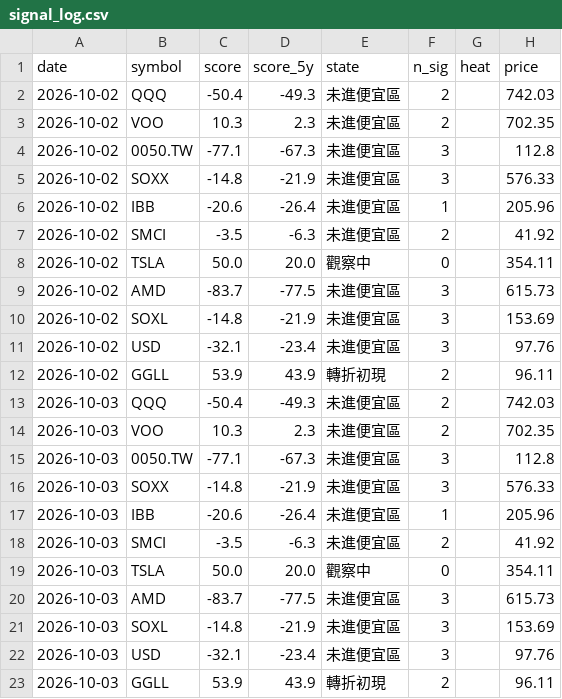
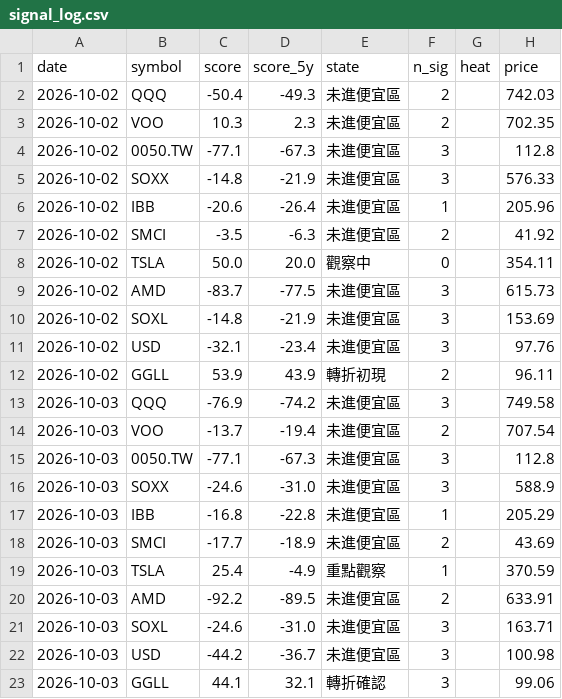
Before and after one commit to BeckWang888/cheap-dashboard, a CSV file: state/signal_log.csv, drawn as a sheet.

```diff
--- a/state/signal_log.csv
+++ b/state/signal_log.csv
@@ -12,12 +12,12 @@ date,symbol,score,score_5y,state,n_sig,heat,price
 2026-10-02,GGLL,53.9,43.9,轉折初現,2,,96.11
-2026-10-03,QQQ,-50.4,-49.3,未進便宜區,2,,742.03
-2026-10-03,VOO,10.3,2.3,未進便宜區,2,,702.35
+2026-10-03,QQQ,-76.9,-74.2,未進便宜區,3,,749.58
+2026-10-03,VOO,-13.7,-19.4,未進便宜區,2,,707.54
 2026-10-03,0050.TW,-77.1,-67.3,未進便宜區,3,,112.8
-2026-10-03,SOXX,-14.8,-21.9,未進便宜區,3,,576.33
-2026-10-03,IBB,-20.6,-26.4,未進便宜區,1,,205.96
-2026-10-03,SMCI,-3.5,-6.3,未進便宜區,2,,41.92
-2026-10-03,TSLA,50.0,20.0,觀察中,0,,354.11
-2026-10-03,AMD,-83.7,-77.5,未進便宜區,3,,615.73
-2026-10-03,SOXL,-14.8,-21.9,未進便宜區,3,,153.69
-2026-10-03,USD,-32.1,-23.4,未進便宜區,3,,97.76
-2026-10-03,GGLL,53.9,43.9,轉折初現,2,,96.11
+2026-10-03,SOXX,-24.6,-31.0,未進便宜區,3,,588.9
+2026-10-03,IBB,-16.8,-22.8,未進便宜區,1,,205.29
+2026-10-03,SMCI,-17.7,-18.9,未進便宜區,2,,43.69
+2026-10-03,TSLA,25.4,-4.9,重點觀察,1,,370.59
+2026-10-03,AMD,-92.2,-89.5,未進便宜區,2,,633.91
+2026-10-03,SOXL,-24.6,-31.0,未進便宜區,3,,163.71
+2026-10-03,USD,-44.2,-36.7,未進便宜區,3,,100.98
+2026-10-03,GGLL,44.1,32.1,轉折確認,3,,99.06
```
Also changed, not shown: 1 other file.
